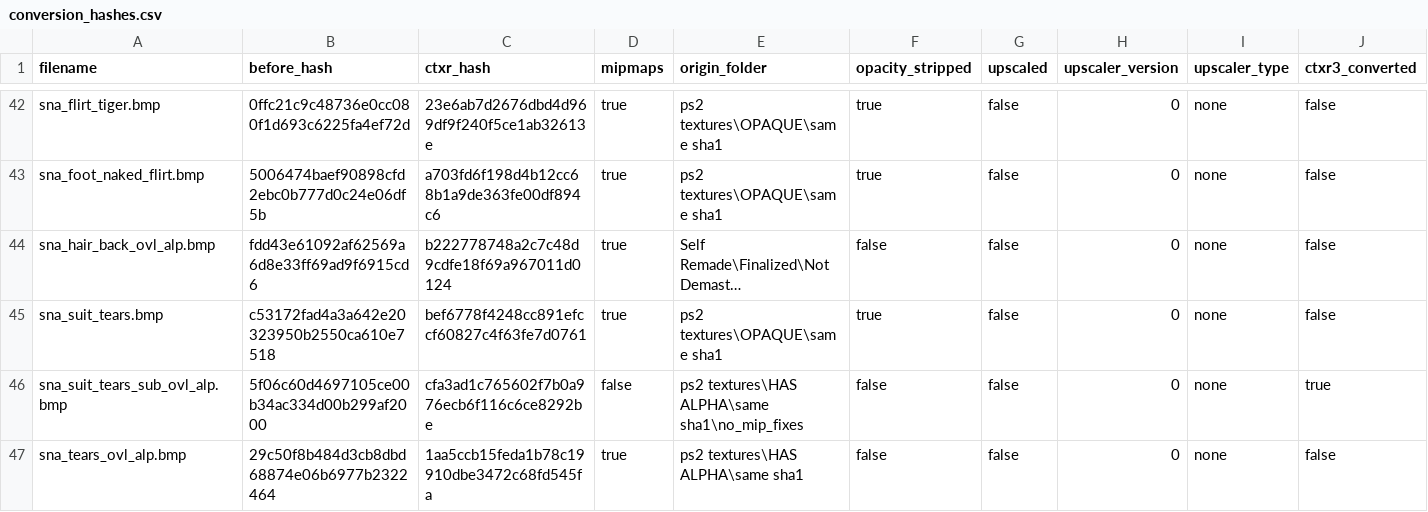
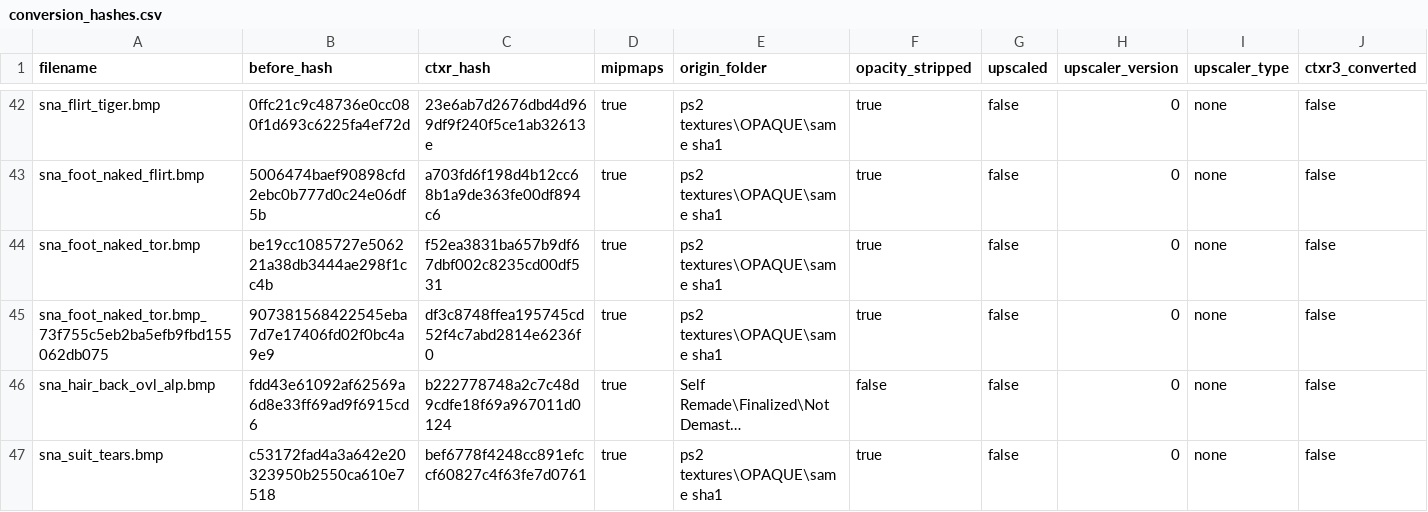
Before and after one commit to ShizCalev/MGS3-Demastered-Subsistence-Edition, a CSV file: Textures/Staging/textures/flatlist/ovr_stm/ovr_eu/_win/conversion_hashes.csv, drawn as a sheet; only a part is shown, gaps mark what is left out; the shorter side is filled out with more unchanged rows; long unchanged cells end in …; rows hold the shown columns only; the diff names each change by its address in the sheet, - before the commit and + after, or states it on an @@ line.

```diff
--- a/Textures/Staging/textures/flatlist/ovr_stm/ovr_eu/_win/conversion_hashes.csv
+++ b/Textures/Staging/textures/flatlist/ovr_stm/ovr_eu/_win/conversion_hashes.csv
+row 44: sna_foot_naked_tor.bmp | be19cc1085727e506221a38db3444ae298f1cc4b | f52ea3831ba657b9df67dbf002c8235cd00df531 | true | ps2 textures\OPAQUE\same sha1 | true | false | 0 | none | false
+row 45: sna_foot_naked_tor.bmp_73f755c5eb2ba5efb9fbd155062db075 | 907381568422545eba7d7e17406fd02f0bc4a9e9 | df3c8748ffea195745cd52f4c7abd2814e6236f0 | true | ps2 textures\OPAQUE\same sha1 | true | false | 0 | none | false
```
Also changed, not shown: Textures/Staging - 2x Upscaled/textures/flatlist/ovr_stm/ovr_jp/_win/conversion_hashes.csv, Textures/Staging - 2x Upscaled/textures/flatlist/ovr_stm/ovr_us/_win/conversion_hashes.csv, 31 other files.
